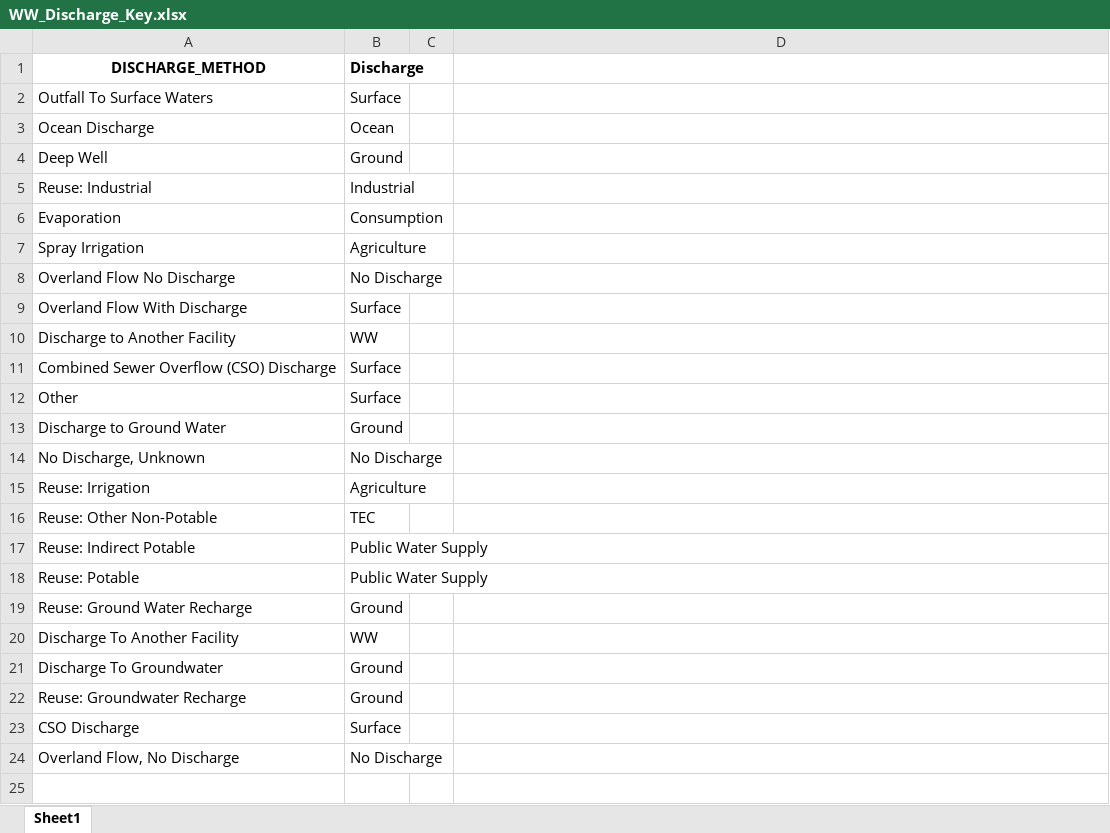
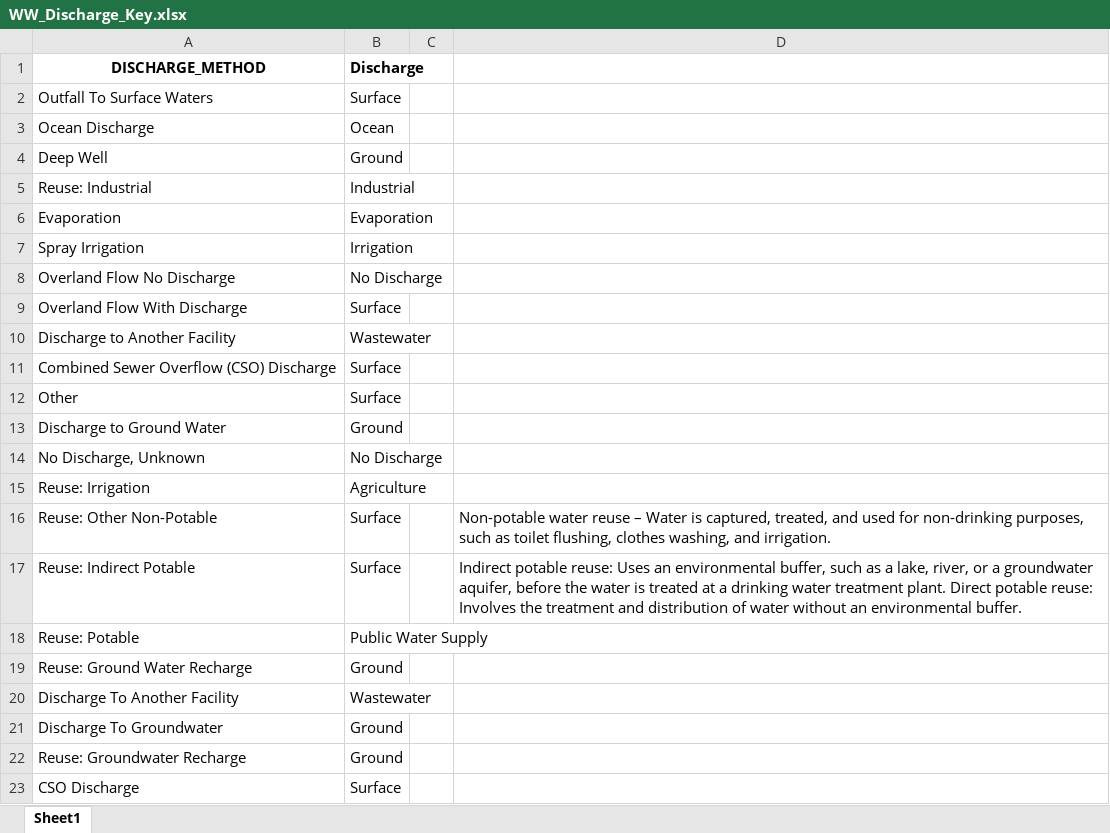
Before and after one commit to pnnl/interflow, an Excel workbook: flow/data/WW_Discharge_Key.xlsx, sheet Sheet1, drawn as a sheet; only a part is shown; the shorter side is filled out with more unchanged rows; values as stored, in another font and other column widths than the file's, no borders; the diff names each change by its address in the sheet, - before the commit and + after, or states it on an @@ line.

Commit message:
add prep_wastewater_data to clean

```diff
--- a/flow/data/WW_Discharge_Key.xlsx (sheet Sheet1)
+++ b/flow/data/WW_Discharge_Key.xlsx (sheet Sheet1)
-B6 (Discharge): Consumption
+B6 (Discharge): Evaporation
-B7 (Discharge): Agriculture
+B7 (Discharge): Irrigation
-B10 (Discharge): WW
+B10 (Discharge): Wastewater
-B16 (Discharge): TEC
+B16 (Discharge): Surface
-D16: (empty)
+D16: Non-potable water reuse – Water is captured, treated, and used for non-drinking purposes, such as toilet flushing, clothes washing, and irrigation.
-B17 (Discharge): Public Water Supply
+B17 (Discharge): Surface
-D17: (empty)
+D17: Indirect potable reuse: Uses an environmental buffer, such as a lake, river, or a groundwater aquifer, before the water is treated at a drinking water treatment plant. Direct potable reuse: Involves the treatment and distribution of water without an environmental buffer.
-B20 (Discharge): WW
+B20 (Discharge): Wastewater
```
Also changed, not shown: flow/data/WW_Treat_Key.xlsx, 6 other files.
